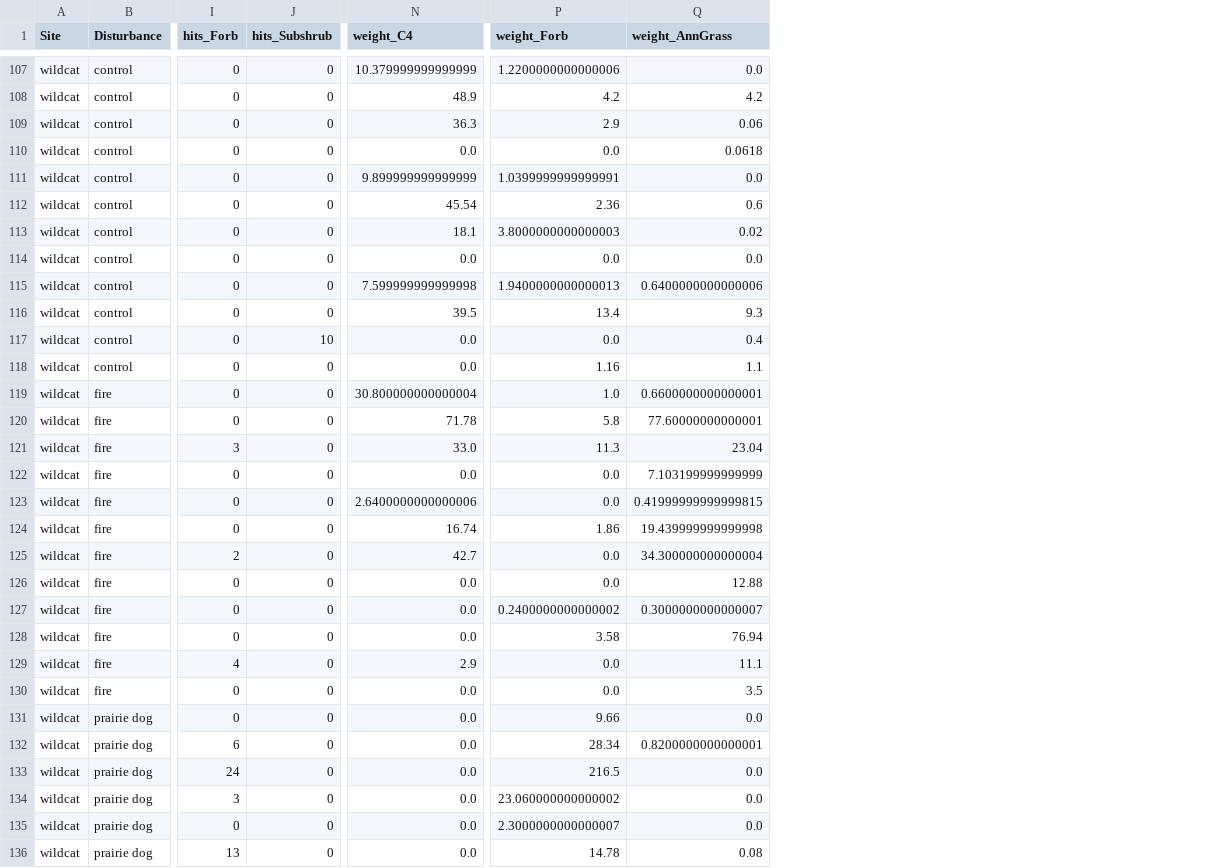
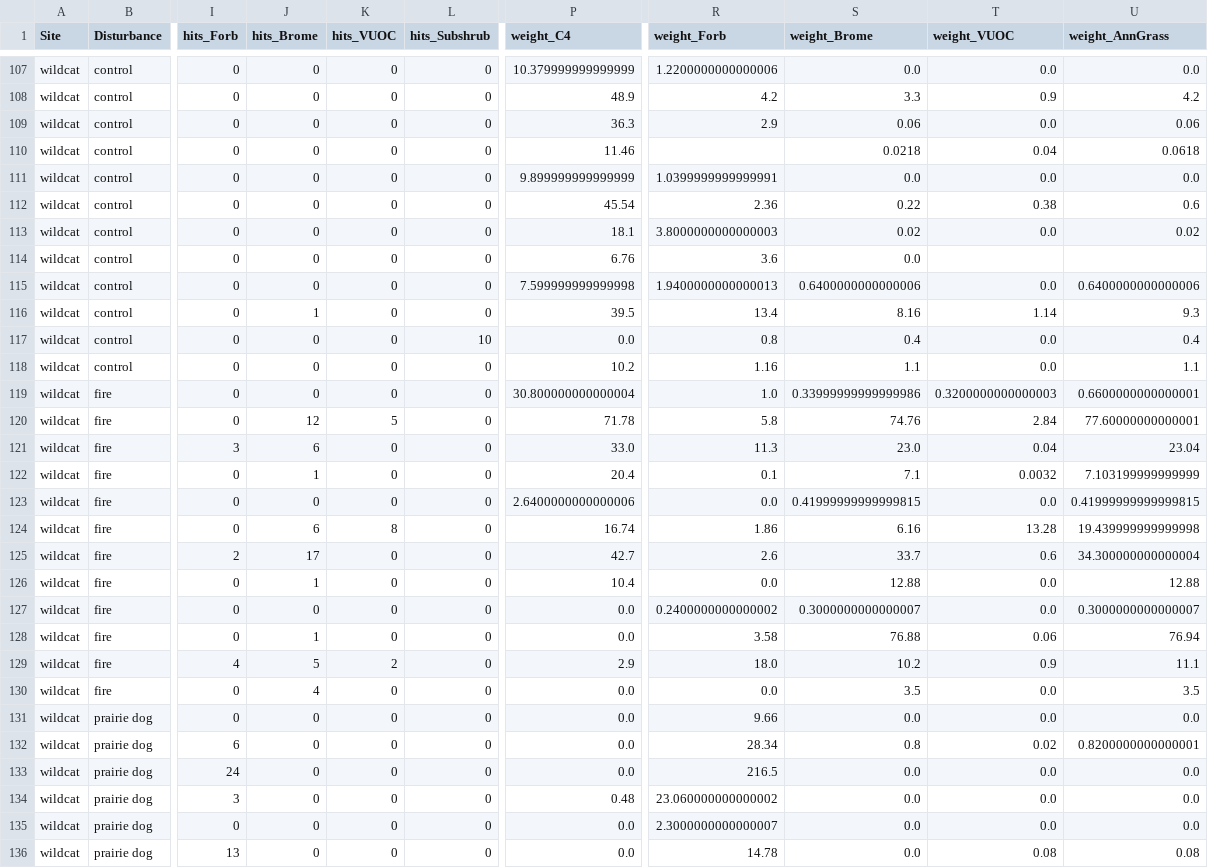
Before and after one commit to kearney-sp/tbng_veg, a CSV file: data/TB_nex_pf.csv, drawn as a sheet; only a part is shown, gaps mark what is left out; addresses are those after the commit; the diff covers the shown part only; the diff names each change by its address in the sheet, - before the commit and + after, or states it on an @@ line.

```diff
--- a/data/TB_nex_pf.csv
+++ b/data/TB_nex_pf.csv
+column J (hits_Brome), rows 107-136: 0 | 0 | 0 | 0 | 0 | 0 | 0 | 0 | 0 | 1 | 0 | 0 | 0 | 12 | 6 | 1 | 0 | 6 | 17 | 1 | 0 | 1 | 5 | 4 | 0 | 0 | 0 | 0 | 0 | 0
+column K (hits_VUOC), rows 107-136: 0 | 0 | 0 | 0 | 0 | 0 | 0 | 0 | 0 | 0 | 0 | 0 | 0 | 5 | 0 | 0 | 0 | 8 | 0 | 0 | 0 | 0 | 2 | 0 | 0 | 0 | 0 | 0 | 0 | 0
+column S (weight_Brome), rows 107-136: 0.0 | 3.3 | 0.06 | 0.0218 | 0.0 | 0.22 | 0.02 | 0.0 | 0.6400000000000006 | 8.16 | 0.4 | 1.1 | 0.33999999999999986 | 74.76 | 23.0 | 7.1 | 0.41999999999999815 | 6.16 | 33.7 | 12.88 | 0.3000000000000007 | 76.88 | 10.2 | 3.5 | 0.0 | 0.8 | 0.0 | 0.0 | 0.0 | 0.0
+column T (weight_VUOC), rows 107-136: 0.0 | 0.9 | 0.0 | 0.04 | 0.0 | 0.38 | 0.0 |  | 0.0 | 1.14 | 0.0 | 0.0 | 0.3200000000000003 | 2.84 | 0.04 | 0.0032 | 0.0 | 13.28 | 0.6 | 0.0 | 0.0 | 0.06 | 0.9 | 0.0 | 0.0 | 0.02 | 0.0 | 0.0 | 0.0 | 0.08
-P110 (weight_C4): 0.0
+P110 (weight_C4): 11.46
-R110 (weight_Forb): 0.0
+R110 (weight_Forb): (empty)
-P114 (weight_C4): 0.0
+P114 (weight_C4): 6.76
-R114 (weight_Forb): 0.0
+R114 (weight_Forb): 3.6
-U114 (weight_AnnGrass): 0.0
+U114 (weight_AnnGrass): (empty)
-R117 (weight_Forb): 0.0
+R117 (weight_Forb): 0.8
-P118 (weight_C4): 0.0
+P118 (weight_C4): 10.2
-P122 (weight_C4): 0.0
+P122 (weight_C4): 20.4
-R122 (weight_Forb): 0.0
+R122 (weight_Forb): 0.1
-R125 (weight_Forb): 0.0
+R125 (weight_Forb): 2.6
-P126 (weight_C4): 0.0
+P126 (weight_C4): 10.4
-R129 (weight_Forb): 0.0
+R129 (weight_Forb): 18.0
-P134 (weight_C4): 0.0
+P134 (weight_C4): 0.48
```
Also changed, not shown: 40 edited cells elsewhere in this file, data/TB_nex_vor.csv, data/TB_pvsage_pf.csv, 9 other files.
